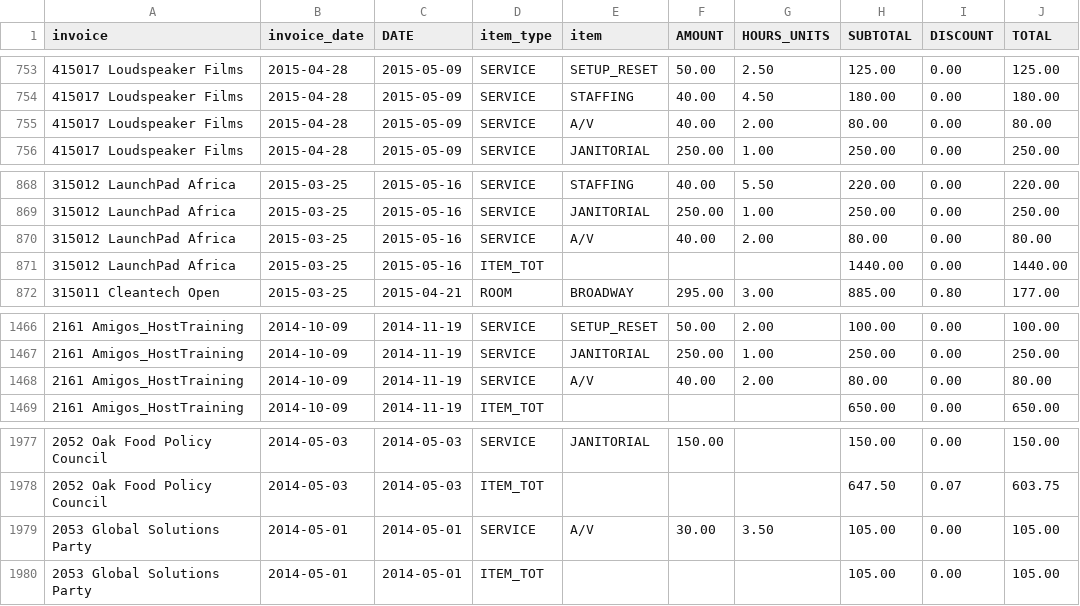
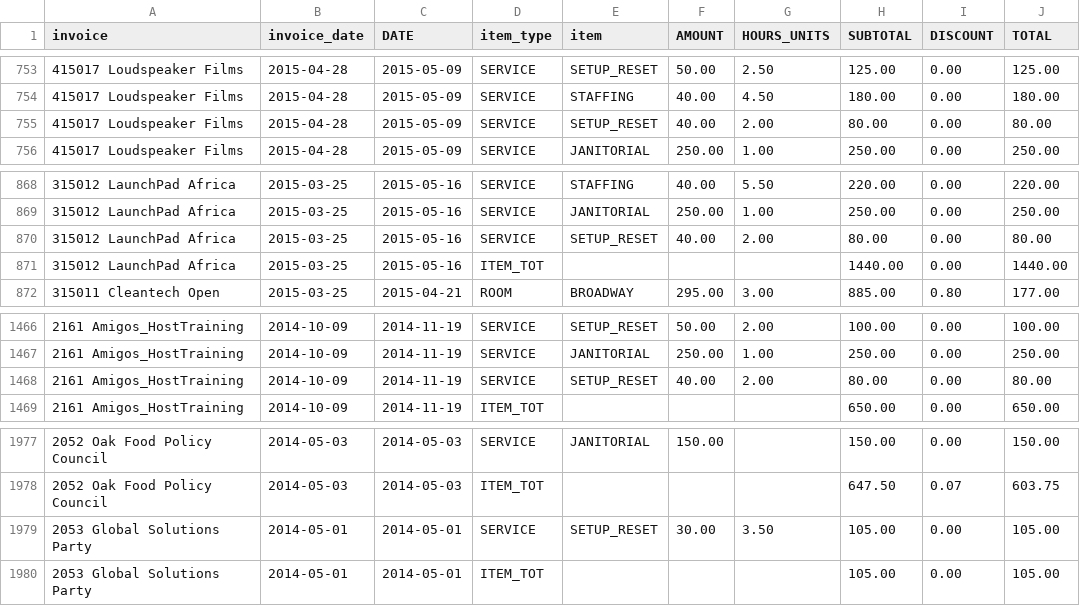
Before and after one commit to ebrensi/HUB_Invoice_Analysis, a CSV file: invoice_data.csv, drawn as a sheet; only a part is shown, gaps mark what is left out; the diff covers the shown part only; the diff names each change by its address in the sheet, - before the commit and + after, or states it on an @@ line.

```diff
--- a/invoice_data.csv
+++ b/invoice_data.csv
-E755 (item): A/V
+E755 (item): SETUP_RESET
-E870 (item): A/V
+E870 (item): SETUP_RESET
-E1468 (item): A/V
+E1468 (item): SETUP_RESET
-E1979 (item): A/V
+E1979 (item): SETUP_RESET
```
Also changed, not shown: 28 edited cells elsewhere in this file, by_event.csv, 1 other file.
